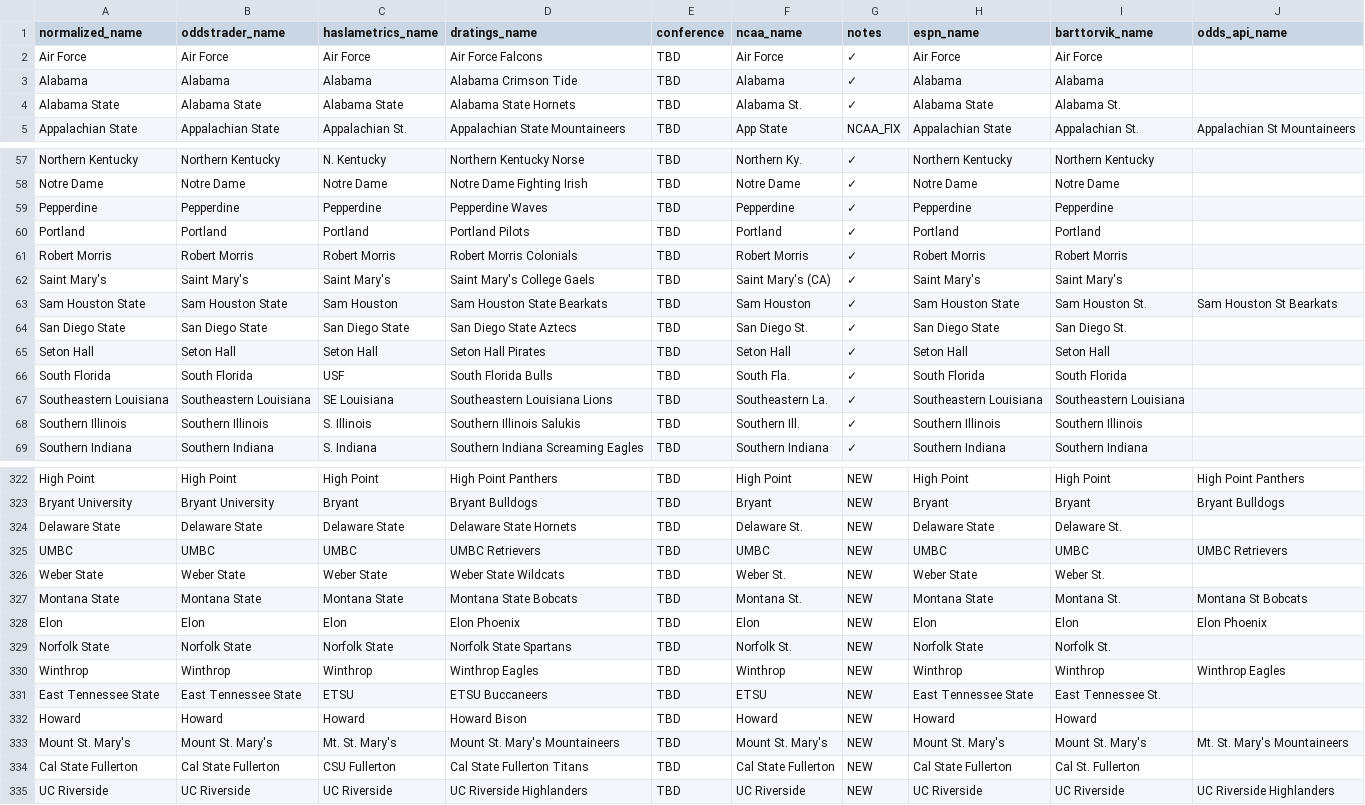
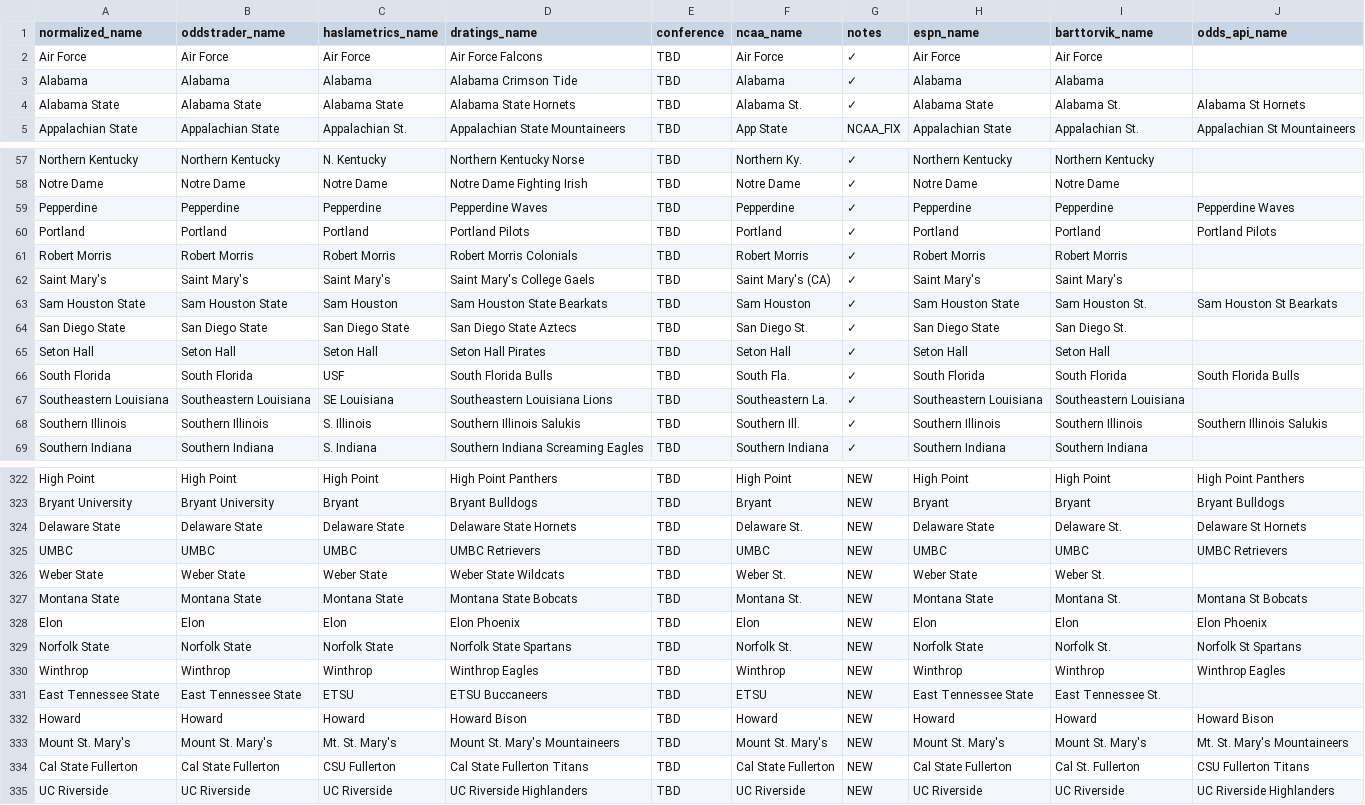
Before and after one commit to dpk1212/nhl-savant, a CSV file: public/basketball_teams.csv, drawn as a sheet; only a part is shown, gaps mark what is left out; the diff covers the shown part only.

```diff
--- a/public/basketball_teams.csv
+++ b/public/basketball_teams.csv
@@ -3,3 +3,3 @@ Air Force,Air Force,Air Force,Air Force Falcons,TBD,Air Force,✓,Air Force,Air
 Alabama,Alabama,Alabama,Alabama Crimson Tide,TBD,Alabama,✓,Alabama,Alabama,
-Alabama State,Alabama State,Alabama State,Alabama State Hornets,TBD,Alabama St.,✓,Alabama State,Alabama St.,
+Alabama State,Alabama State,Alabama State,Alabama State Hornets,TBD,Alabama St.,✓,Alabama State,Alabama St.,Alabama St Hornets
 Appalachian State,Appalachian State,Appalachian St.,Appalachian State Mountaineers,TBD,App State,NCAA_FIX,Appalachian State,Appalachian St.,Appalachian St Mountaineers
@@ -58,4 +58,4 @@ Northern Kentucky,Northern Kentucky,N. Kentucky,Northern Kentucky Norse,TBD,Nort
 Notre Dame,Notre Dame,Notre Dame,Notre Dame Fighting Irish,TBD,Notre Dame,✓,Notre Dame,Notre Dame,
-Pepperdine,Pepperdine,Pepperdine,Pepperdine Waves,TBD,Pepperdine,✓,Pepperdine,Pepperdine,
-Portland,Portland,Portland,Portland Pilots,TBD,Portland,✓,Portland,Portland,
+Pepperdine,Pepperdine,Pepperdine,Pepperdine Waves,TBD,Pepperdine,✓,Pepperdine,Pepperdine,Pepperdine Waves
+Portland,Portland,Portland,Portland Pilots,TBD,Portland,✓,Portland,Portland,Portland Pilots
 Robert Morris,Robert Morris,Robert Morris,Robert Morris Colonials,TBD,Robert Morris,✓,Robert Morris,Robert Morris,
@@ -65,5 +65,5 @@ San Diego State,San Diego State,San Diego State,San Diego State Aztecs,TBD,San D
 Seton Hall,Seton Hall,Seton Hall,Seton Hall Pirates,TBD,Seton Hall,✓,Seton Hall,Seton Hall,
-South Florida,South Florida,USF,South Florida Bulls,TBD,South Fla.,✓,South Florida,South Florida,
+South Florida,South Florida,USF,South Florida Bulls,TBD,South Fla.,✓,South Florida,South Florida,South Florida Bulls
 Southeastern Louisiana,Southeastern Louisiana,SE Louisiana,Southeastern Louisiana Lions,TBD,Southeastern La.,✓,Southeastern Louisiana,Southeastern Louisiana,
-Southern Illinois,Southern Illinois,S. Illinois,Southern Illinois Salukis,TBD,Southern Ill.,✓,Southern Illinois,Southern Illinois,
+Southern Illinois,Southern Illinois,S. Illinois,Southern Illinois Salukis,TBD,Southern Ill.,✓,Southern Illinois,Southern Illinois,Southern Illinois Salukis
 Southern Indiana,Southern Indiana,S. Indiana,Southern Indiana Screaming Eagles,TBD,Southern Indiana,✓,Southern Indiana,Southern Indiana,
@@ -323,3 +323,3 @@ High Point,High Point,High Point,High Point Panthers,TBD,High Point,NEW,High Poi
 Bryant University,Bryant University,Bryant,Bryant Bulldogs,TBD,Bryant,NEW,Bryant,Bryant,Bryant Bulldogs
-Delaware State,Delaware State,Delaware State,Delaware State Hornets,TBD,Delaware St.,NEW,Delaware State,Delaware St.,
+Delaware State,Delaware State,Delaware State,Delaware State Hornets,TBD,Delaware St.,NEW,Delaware State,Delaware St.,Delaware St Hornets
 UMBC,UMBC,UMBC,UMBC Retrievers,TBD,UMBC,NEW,UMBC,UMBC,UMBC Retrievers
@@ -328,8 +328,8 @@ Montana State,Montana State,Montana State,Montana State Bobcats,TBD,Montana St.,
 Elon,Elon,Elon,Elon Phoenix,TBD,Elon,NEW,Elon,Elon,Elon Phoenix
-Norfolk State,Norfolk State,Norfolk State,Norfolk State Spartans,TBD,Norfolk St.,NEW,Norfolk State,Norfolk St.,
+Norfolk State,Norfolk State,Norfolk State,Norfolk State Spartans,TBD,Norfolk St.,NEW,Norfolk State,Norfolk St.,Norfolk St Spartans
 Winthrop,Winthrop,Winthrop,Winthrop Eagles,TBD,Winthrop,NEW,Winthrop,Winthrop,Winthrop Eagles
 East Tennessee State,East Tennessee State,ETSU,ETSU Buccaneers,TBD,ETSU,NEW,East Tennessee State,East Tennessee St.,
-Howard,Howard,Howard,Howard Bison,TBD,Howard,NEW,Howard,Howard,
+Howard,Howard,Howard,Howard Bison,TBD,Howard,NEW,Howard,Howard,Howard Bison
 Mount St. Mary's,Mount St. Mary's,Mt. St. Mary's,Mount St. Mary's Mountaineers,TBD,Mount St. Mary's,NEW,Mount St. Mary's,Mount St. Mary's,Mt. St. Mary's Mountaineers
-Cal State Fullerton,Cal State Fullerton,CSU Fullerton,Cal State Fullerton Titans,TBD,Cal State Fullerton,NEW,Cal State Fullerton,Cal St. Fullerton,
+Cal State Fullerton,Cal State Fullerton,CSU Fullerton,Cal State Fullerton Titans,TBD,Cal State Fullerton,NEW,Cal State Fullerton,Cal St. Fullerton,CSU Fullerton Titans
 UC Riverside,UC Riverside,UC Riverside,UC Riverside Highlanders,TBD,UC Riverside,NEW,UC Riverside,UC Riverside,UC Riverside Highlanders
```
Also changed, not shown: 29 edited cells elsewhere in this file, 8 other files.
